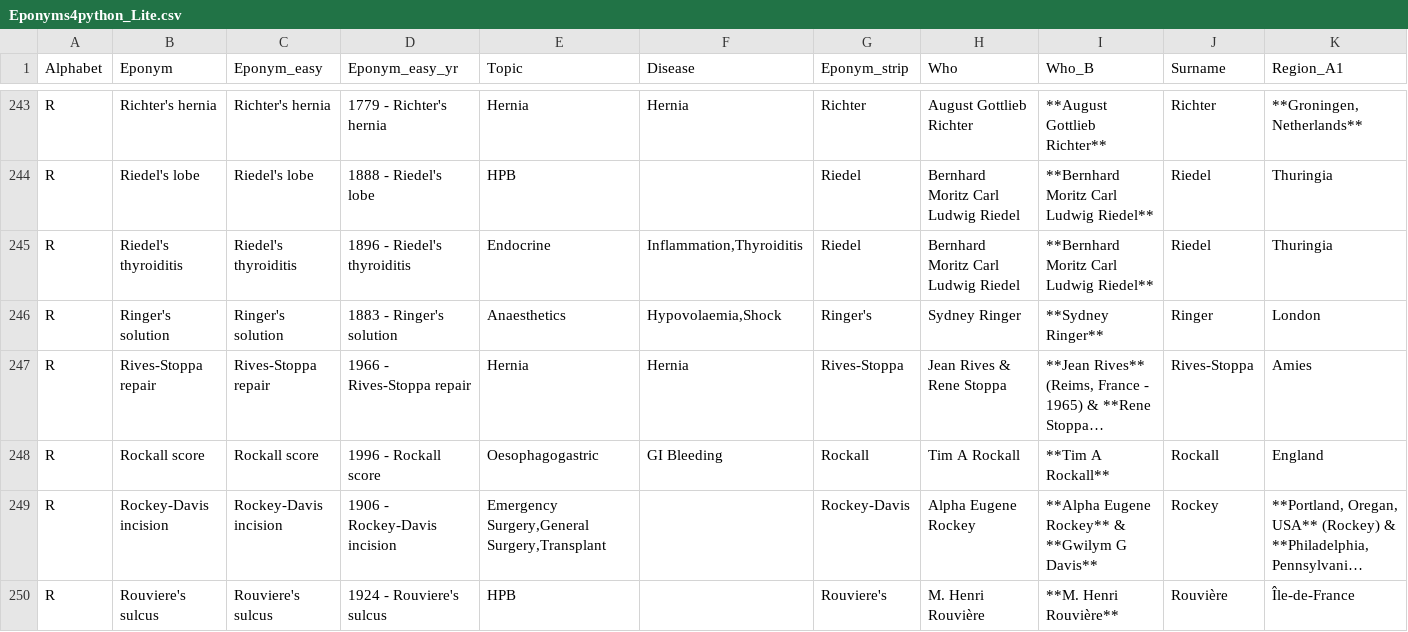
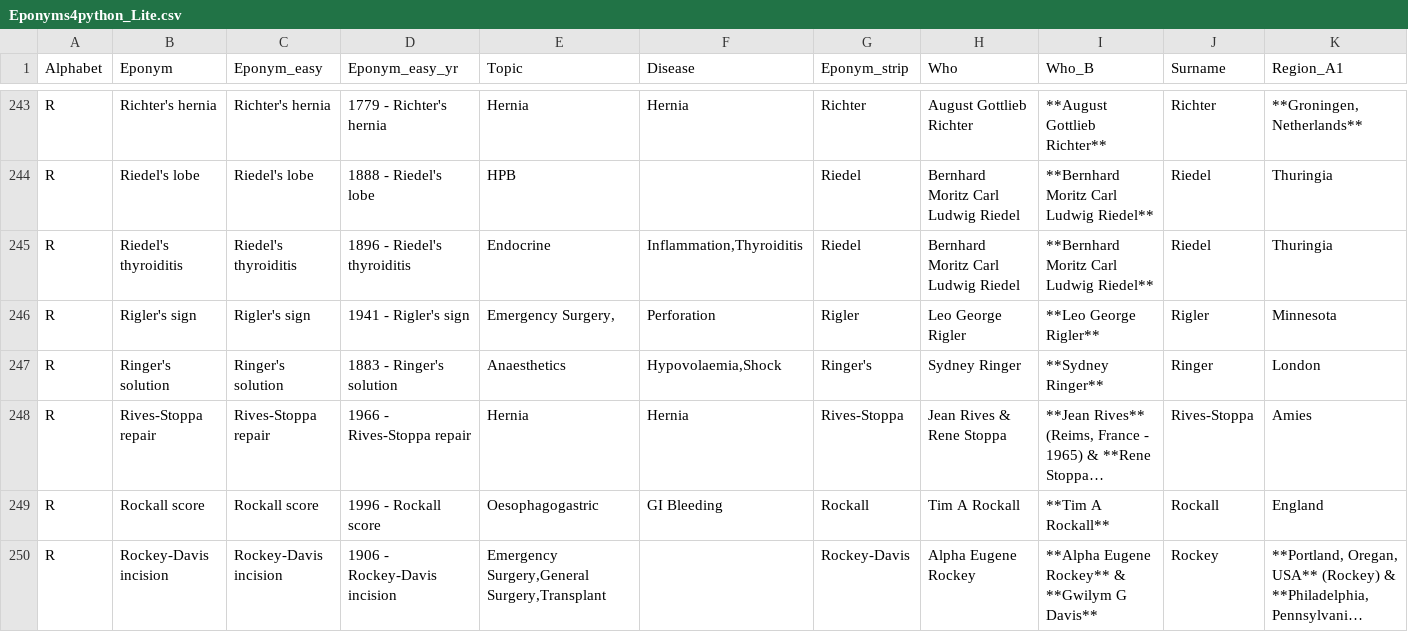
Before and after one commit to HayesAJ83/SurgicalEps_01, a CSV file: Eponyms4python_Lite.csv, drawn as a sheet; only a part is shown, gaps mark what is left out; the shorter side is filled out with more unchanged rows; long unchanged cells end in …; rows hold the shown columns only; the diff names each change by its address in the sheet, - before the commit and + after, or states it on an @@ line.

Commit message:
Add files via upload

```diff
--- a/Eponyms4python_Lite.csv
+++ b/Eponyms4python_Lite.csv
+row 246: R | Rigler's sign | Rigler's sign | 1941 - Rigler's sign | Emergency Surgery, | Perforation | Rigler | Leo George Rigler | **Leo George Rigler** | Rigler | Minnesota
```
